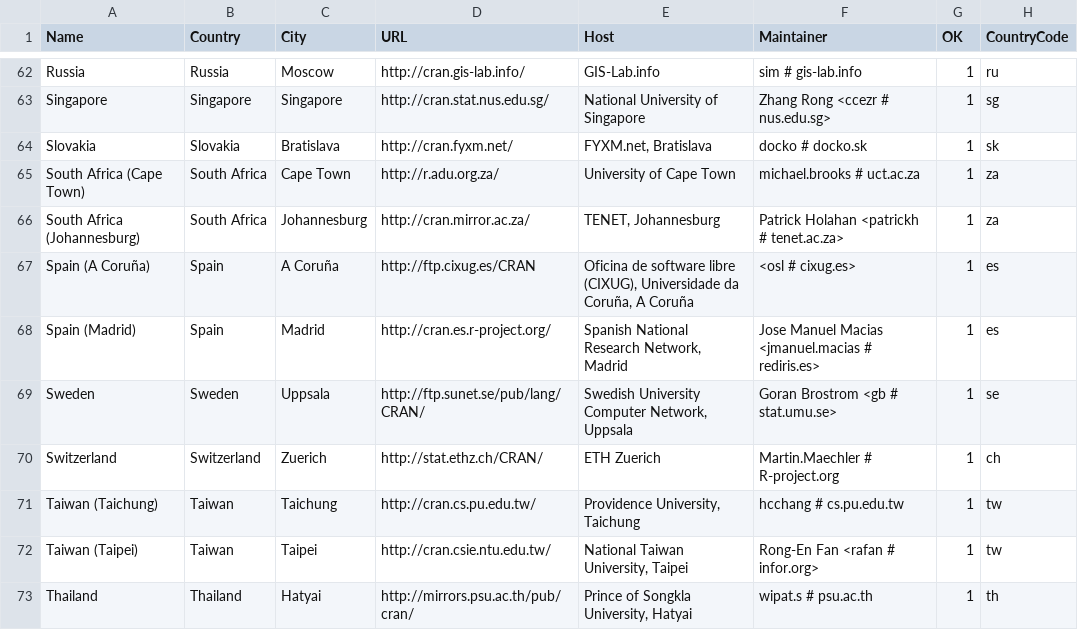
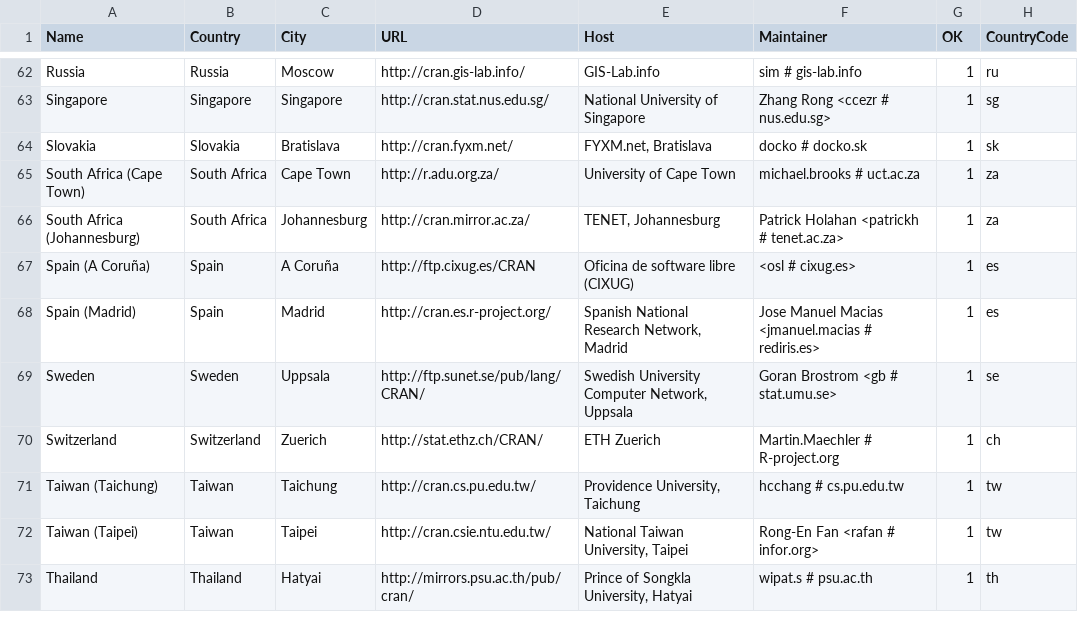
Before and after one commit to r-devel/r-svn, a CSV file: doc/CRAN_mirrors.csv, drawn as a sheet; only a part is shown, gaps mark what is left out.

Commit message:
Correction.
git-svn-id: https://svn.r-project.org/R/trunk@65412 00db46b3-68df-0310-9c12-caf00c1e9a41

```diff
--- a/doc/CRAN_mirrors.csv
+++ b/doc/CRAN_mirrors.csv
@@ -66,3 +66,3 @@ Slovakia,Slovakia,Bratislava,http://cran.fyxm.net/,"FYXM.net, Bratislava","docko
 "South Africa (Johannesburg)","South Africa",Johannesburg,http://cran.mirror.ac.za/,"TENET, Johannesburg","Patrick Holahan <patrickh # tenet.ac.za>",1,za
-"Spain (A Coruña)","Spain","A Coruña",http://ftp.cixug.es/CRAN,"Oficina de software libre (CIXUG), Universidade da Coruña, A Coruña","<osl # cixug.es>",1,es
+"Spain (A Coruña)","Spain","A Coruña",http://ftp.cixug.es/CRAN,"Oficina de software libre (CIXUG)","<osl # cixug.es>",1,es
 "Spain (Madrid)",Spain,Madrid,http://cran.es.r-project.org/,"Spanish National Research Network, Madrid","Jose Manuel Macias <jmanuel.macias # rediris.es>",1,es
```
